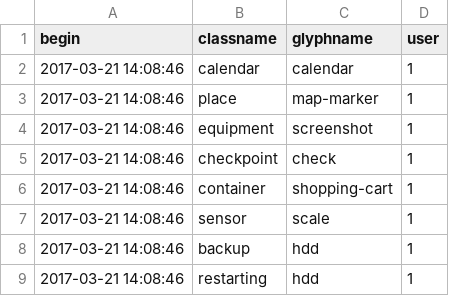
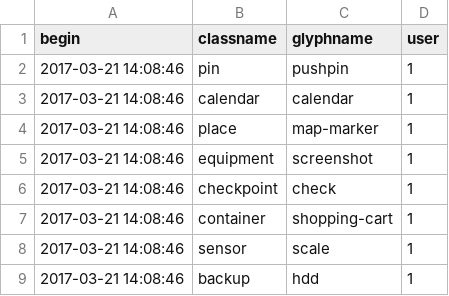
Before and after one commit to AKUINO/ELSA, a CSV file: ELSA/csv/halflings.csv, drawn as a sheet; only a part is shown; the shorter side is filled out with more unchanged rows; the diff names each change by its address in the sheet, - before the commit and + after, or states it on an @@ line.

```diff
--- a/ELSA/csv/halflings.csv
+++ b/ELSA/csv/halflings.csv
+row 2: 2017-03-21 14:08:46 | pin | pushpin | 1
```
Also changed, not shown: ELSA/csv/mess.csv, ELSA/csv/messages.csv, 56 other files.
